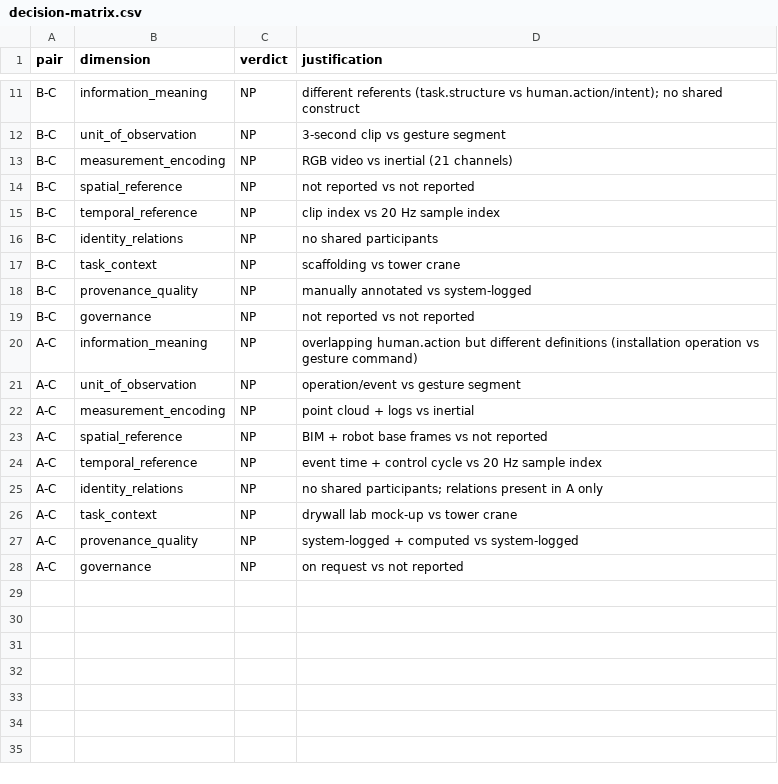
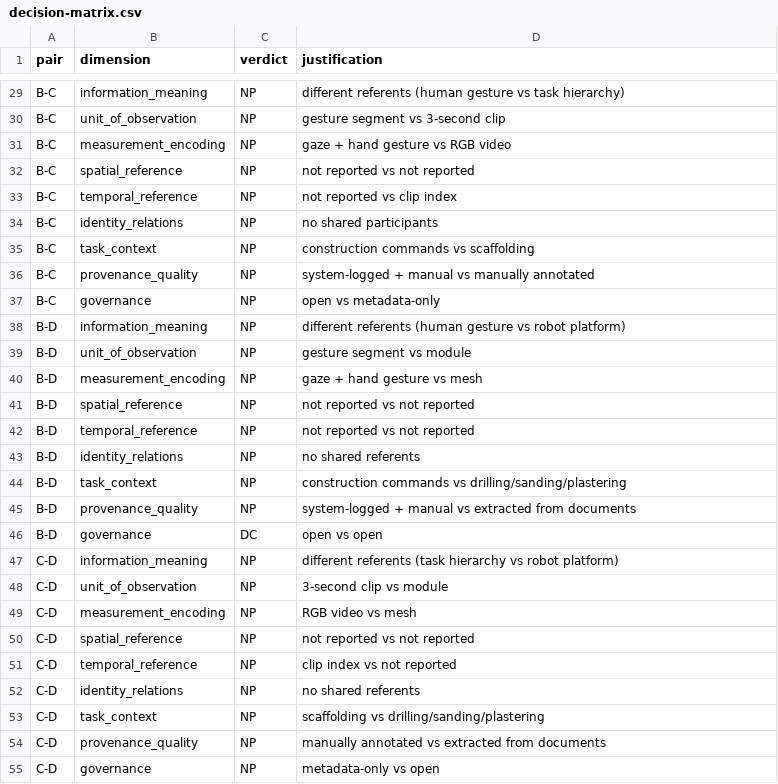
Before and after one commit to hzhengrd/CHRC, a CSV file: compatibility/decision-matrix.csv, drawn as a sheet; only a part is shown, gaps mark what is left out; addresses are those after the commit; the diff covers the shown part only; the diff names each change by its address in the sheet, - before the commit and + after, or states it on an @@ line.

Commit message:
Add CONCERT and gaze-aware worked examples; rename task-primitives; remove wearable; 4-resource compatibility matrix

```diff
--- a/compatibility/decision-matrix.csv
+++ b/compatibility/decision-matrix.csv
-D29 (justification): different referents (task.structure vs human.action/intent); no shared construct
+D29 (justification): different referents (human gesture vs task hierarchy)
-D30 (justification): 3-second clip vs gesture segment
+D30 (justification): gesture segment vs 3-second clip
-D31 (justification): RGB video vs inertial (21 channels)
+D31 (justification): gaze + hand gesture vs RGB video
-D33 (justification): clip index vs 20 Hz sample index
+D33 (justification): not reported vs clip index
-D35 (justification): scaffolding vs tower crane
+D35 (justification): construction commands vs scaffolding
-D36 (justification): manually annotated vs system-logged
+D36 (justification): system-logged + manual vs manually annotated
-D37 (justification): not reported vs not reported
+D37 (justification): open vs metadata-only
+row 38: B-D | information_meaning | NP | different referents (human gesture vs robot platform)
+row 39: B-D | unit_of_observation | NP | gesture segment vs module
+row 40: B-D | measurement_encoding | NP | gaze + hand gesture vs mesh
+row 41: B-D | spatial_reference | NP | not reported vs not reported
+row 42: B-D | temporal_reference | NP | not reported vs not reported
+row 43: B-D | identity_relations | NP | no shared referents
+row 44: B-D | task_context | NP | construction commands vs drilling/sanding/plastering
+row 45: B-D | provenance_quality | NP | system-logged + manual vs extracted from documents
+row 46: B-D | governance | DC | open vs open
-A47:A55 (pair): A-C
+A47:A55 (pair): C-D
-D47 (justification): overlapping human.action but different definitions (installation operation vs gesture command)
+D47 (justification): different referents (task hierarchy vs robot platform)
-D48 (justification): operation/event vs gesture segment
+D48 (justification): 3-second clip vs module
-D49 (justification): point cloud + logs vs inertial
+D49 (justification): RGB video vs mesh
-D50 (justification): BIM + robot base frames vs not reported
+D50 (justification): not reported vs not reported
-D51 (justification): event time + control cycle vs 20 Hz sample index
+D51 (justification): clip index vs not reported
-D52 (justification): no shared participants; relations present in A only
+D52 (justification): no shared referents
-D53 (justification): drywall lab mock-up vs tower crane
+D53 (justification): scaffolding vs drilling/sanding/plastering
-D54 (justification): system-logged + computed vs system-logged
+D54 (justification): manually annotated vs extracted from documents
-D55 (justification): on request vs not reported
+D55 (justification): metadata-only vs open
```
Also changed, not shown: 18 added rows and 8 edited cells elsewhere in this file, 10 other files.
